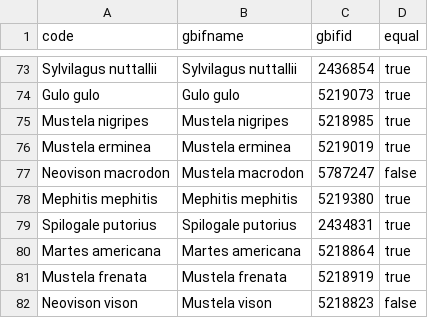
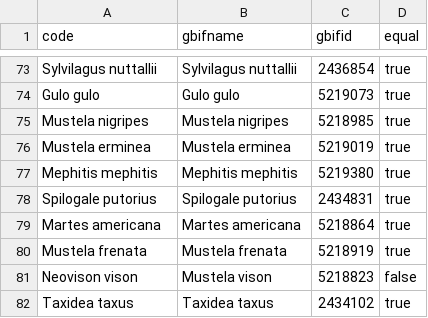
Before and after one commit to PoisotLab/MetawebTransferLearning, a CSV file: artifacts/iucn_gbif_names.csv, drawn as a sheet; only a part is shown, gaps mark what is left out; the shorter side is filled out with more unchanged rows.

```diff
--- a/artifacts/iucn_gbif_names.csv
+++ b/artifacts/iucn_gbif_names.csv
@@ -76,3 +76,2 @@ Mustela nigripes,Mustela nigripes,5218985,true
 Mustela erminea,Mustela erminea,5219019,true
-Neovison macrodon,Mustela macrodon,5787247,false
 Mephitis mephitis,Mephitis mephitis,5219380,true
```
Also changed, not shown: 1 other file.
